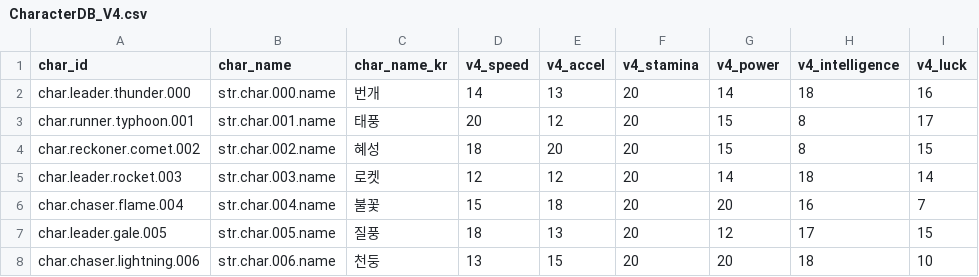
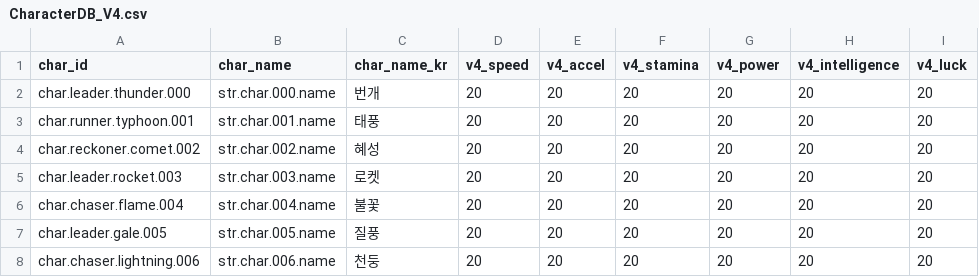
Before and after one commit to LeeJuls/DopamineRace, a CSV file: Assets/Resources/Data/CharacterDB_V4.csv, drawn as a sheet; only a part is shown; the diff covers the shown part only; the diff names each change by its address in the sheet, - before the commit and + after, or states it on an @@ line.

```diff
--- a/Assets/Resources/Data/CharacterDB_V4.csv
+++ b/Assets/Resources/Data/CharacterDB_V4.csv
-D2 (v4_speed): 14
+D2 (v4_speed): 20
-E2 (v4_accel): 13
+E2 (v4_accel): 20
-G2 (v4_power): 14
+G2 (v4_power): 20
-H2 (v4_intelligence): 18
+H2 (v4_intelligence): 20
-I2 (v4_luck): 16
+I2 (v4_luck): 20
-E3 (v4_accel): 12
+E3 (v4_accel): 20
-G3:G4 (v4_power): 15
+G3:G4 (v4_power): 20
-H3:H4 (v4_intelligence): 8
+H3:H4 (v4_intelligence): 20
-I3 (v4_luck): 17
+I3 (v4_luck): 20
-D4 (v4_speed): 18
+D4 (v4_speed): 20
-I4 (v4_luck): 15
+I4 (v4_luck): 20
-D5 (v4_speed): 12
+D5 (v4_speed): 20
-E5 (v4_accel): 12
+E5 (v4_accel): 20
-G5 (v4_power): 14
+G5 (v4_power): 20
-H5 (v4_intelligence): 18
+H5 (v4_intelligence): 20
-I5 (v4_luck): 14
+I5 (v4_luck): 20
-D6 (v4_speed): 15
+D6 (v4_speed): 20
-E6 (v4_accel): 18
+E6 (v4_accel): 20
-H6 (v4_intelligence): 16
+H6 (v4_intelligence): 20
-I6 (v4_luck): 7
+I6 (v4_luck): 20
-D7 (v4_speed): 18
+D7 (v4_speed): 20
-E7 (v4_accel): 13
+E7 (v4_accel): 20
-G7 (v4_power): 12
+G7 (v4_power): 20
-H7 (v4_intelligence): 17
+H7 (v4_intelligence): 20
-I7 (v4_luck): 15
+I7 (v4_luck): 20
-D8 (v4_speed): 13
+D8 (v4_speed): 20
-E8 (v4_accel): 15
+E8 (v4_accel): 20
-H8 (v4_intelligence): 18
+H8 (v4_intelligence): 20
-I8 (v4_luck): 10
+I8 (v4_luck): 20
```
Also changed, not shown: 21 edited cells elsewhere in this file.
